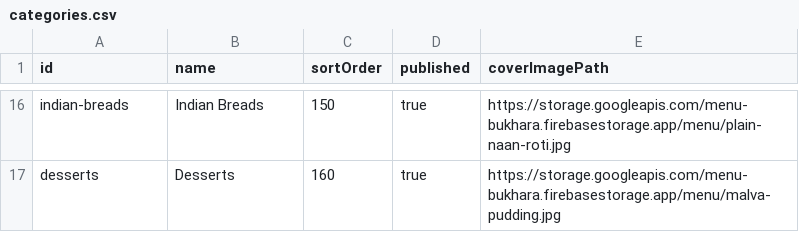
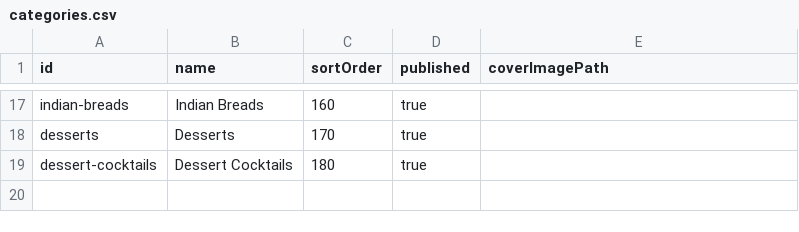
Before and after one commit to ModiseKemelo/digitalmenu, a CSV file: data/categories.csv, drawn as a sheet; only a part is shown, gaps mark what is left out; addresses are those after the commit; the diff covers the shown part only; the diff names each change by its address in the sheet, - before the commit and + after, or states it on an @@ line.

```diff
--- a/data/categories.csv
+++ b/data/categories.csv
-C17 (sortOrder): 150
+C17 (sortOrder): 160
-E17 (coverImagePath): https://storage.googleapis.com/menu-bukhara.firebasestorage.app/menu/plain-naan-roti.jpg
+E17 (coverImagePath): (empty)
-C18 (sortOrder): 160
+C18 (sortOrder): 170
-E18 (coverImagePath): https://storage.googleapis.com/menu-bukhara.firebasestorage.app/menu/malva-pudding.jpg
+E18 (coverImagePath): (empty)
+row 19: dessert-cocktails | Dessert Cocktails | 180 | true
```
Also changed, not shown: 2 added rows, 1 removed row and 28 edited cells elsewhere in this file, 12 other files.
